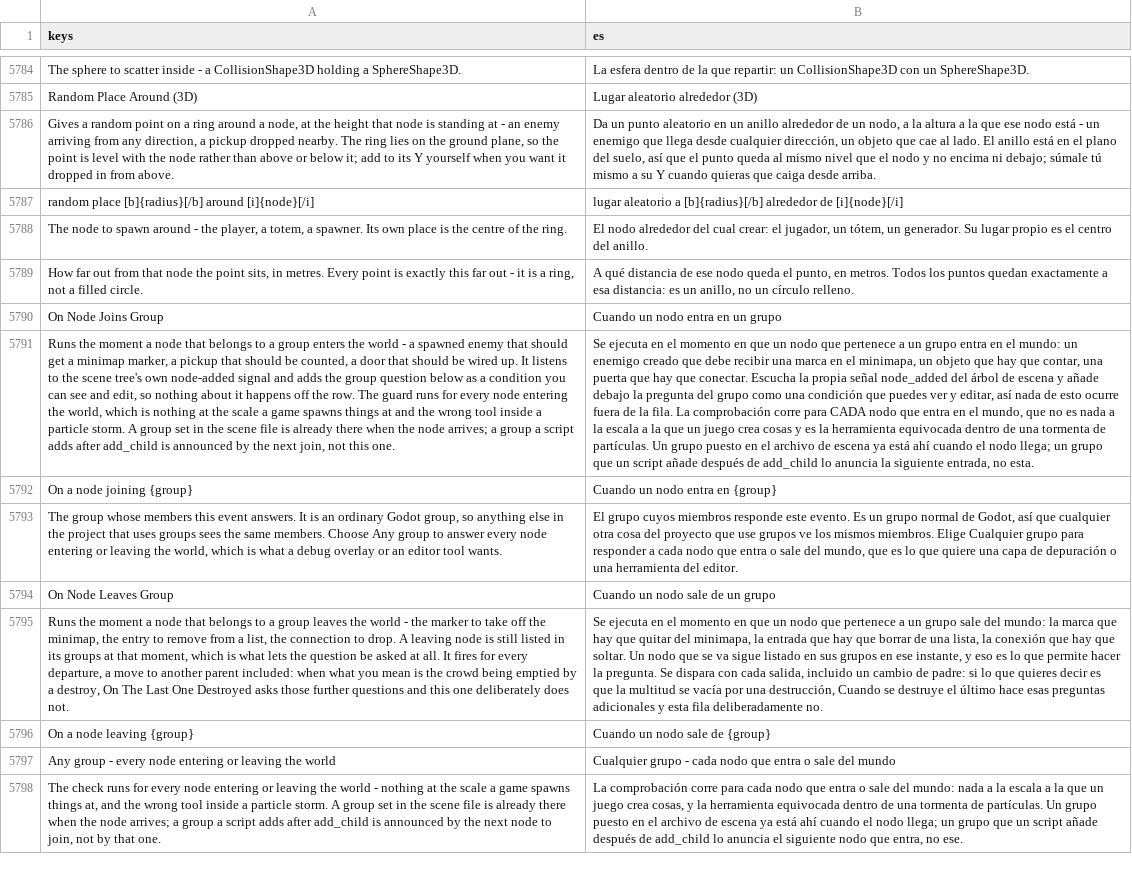
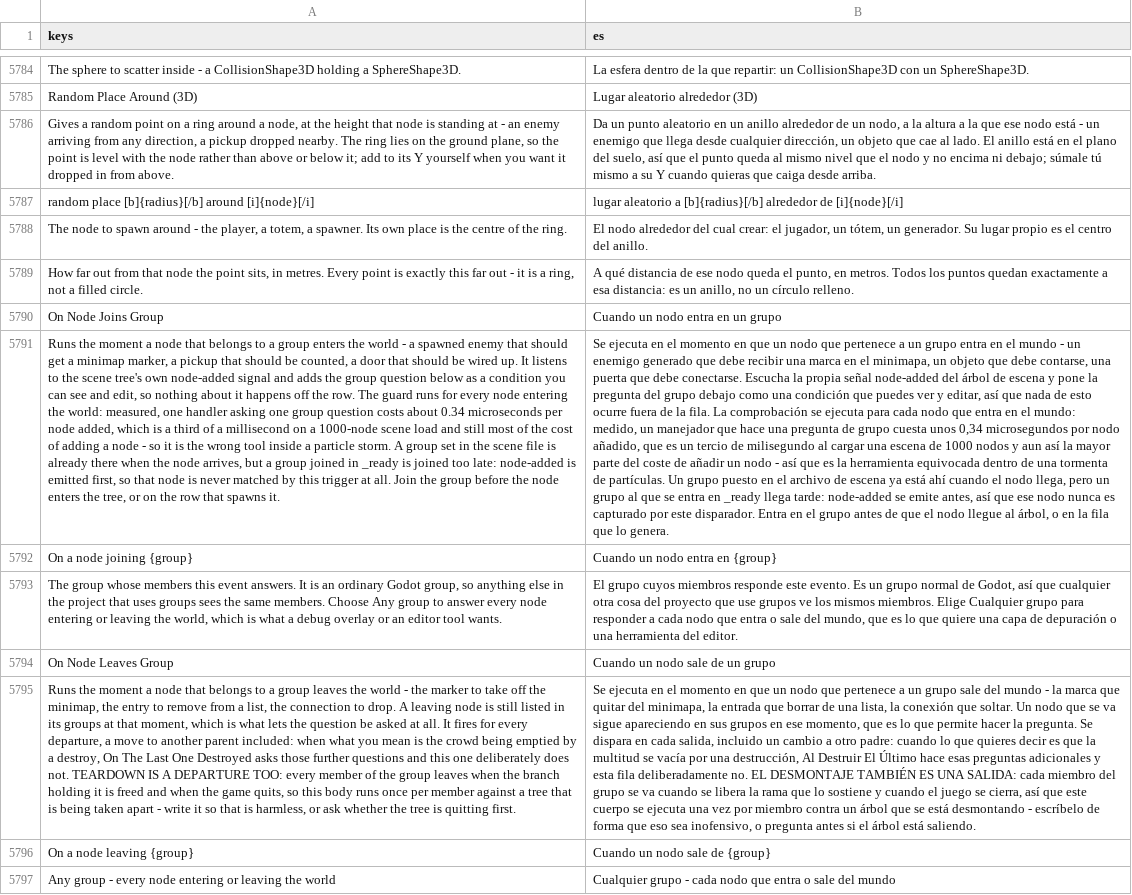
Before and after one commit to SalmanShhh/Godot-EventSheet-Visual-Scripting, a CSV file: addons/eventsheet/translations/es.csv, drawn as a sheet; only a part is shown, gaps mark what is left out; the shorter side is filled out with more unchanged rows; the diff names each change by its address in the sheet, - before the commit and + after, or states it on an @@ line.

```diff
--- a/addons/eventsheet/translations/es.csv
+++ b/addons/eventsheet/translations/es.csv
-A5791 (keys): …entering the world, which is nothing at the scale a game spawns things at and the wrong tool inside a particle storm. A group set in the scene file is already there when the node arrives; a group a script adds after add_child is announced by the next join, not this one.
+A5791 (keys): …entering the world: measured, one handler asking one group question costs about 0.34 microseconds per node added, which is a third of a millisecond on a 1000-node scene load and still most of the cost of adding a node - so it is the wrong tool inside a particle storm. A group set in the scene file is already there when the node arrives, but a group joined in _ready is joined too late: node-added is emitted first, so that node is never matched by this trigger at all. Join the group before the node enters the tree, or on the row that spawns it.
-B5791 (es): …en el mundo: un enemigo creado que debe recibir una marca en el minimapa, un objeto que hay que contar, una puerta que hay que conectar. Escucha la propia señal node_added del árbol de escena y añade debajo la pregunta del grupo como una condición que puedes ver y editar, así nada de esto ocurre fuera de la fila. La comprobación corre para CADA nodo que entra en el mundo, que no es nada a la escala a la que un juego crea cosas y es la herramienta equivocada dentro de una tormenta de partículas. Un grupo puesto en el archivo de escena ya está ahí cuando el nodo llega; un grupo que un script añade después de add_child lo anuncia la siguiente entrada, no esta.
+B5791 (es): …en el mundo - un enemigo generado que debe recibir una marca en el minimapa, un objeto que debe contarse, una puerta que debe conectarse. Escucha la propia señal node-added del árbol de escena y pone la pregunta del grupo debajo como una condición que puedes ver y editar, así que nada de esto ocurre fuera de la fila. La comprobación se ejecuta para cada nodo que entra en el mundo: medido, un manejador que hace una pregunta de grupo cuesta unos 0,34 microsegundos por nodo añadido, que es un tercio de milisegundo al cargar una escena de 1000 nodos y aun así la mayor parte del coste de añadir un nodo - así que es la herramienta equivocada dentro de una tormenta de partículas. Un grupo puesto en el archivo de escena ya está ahí cuando el nodo llega, pero un grupo al que se entra en _ready llega tarde: node-added se emite antes, así que ese nodo nunca es capturado por este disparador. Entra en el grupo antes de que el nodo llegue al árbol, o en la fila que lo genera.
-A5795 (keys): …does not.
+A5795 (keys): …does not. TEARDOWN IS A DEPARTURE TOO: every member of the group leaves when the branch holding it is freed and when the game quits, so this body runs once per member against a tree that is being taken apart - write it so that is harmless, or ask whether the tree is quitting first.
-B5795 (es): …sale del mundo: la marca que hay que quitar del minimapa, la entrada que hay que borrar de una lista, la conexión que hay que soltar. Un nodo que se va sigue listado en sus grupos en ese instante, y eso es lo que permite hacer la pregunta. Se dispara con cada salida, incluido un cambio de padre: si lo que quieres decir es que la multitud se vacía por una destrucción, Cuando se destruye el último hace esas preguntas adicionales y esta fila deliberadamente no.
+B5795 (es): …sale del mundo - la marca que quitar del minimapa, la entrada que borrar de una lista, la conexión que soltar. Un nodo que se va sigue apareciendo en sus grupos en ese momento, que es lo que permite hacer la pregunta. Se dispara en cada salida, incluido un cambio a otro padre: cuando lo que quieres decir es que la multitud se vacía por una destrucción, Al Destruir El Último hace esas preguntas adicionales y esta fila deliberadamente no. EL DESMONTAJE TAMBIÉN ES UNA SALIDA: cada miembro del grupo se va cuando se libera la rama que lo sostiene y cuando el juego se cierra, así que este cuerpo se ejecuta una vez por miembro contra un árbol que se está desmontando - escríbelo de forma que eso sea inofensivo, o pregunta antes si el árbol está saliendo.
```
Also changed, not shown: addons/eventsheet/translations/de.csv, addons/eventsheet/translations/fr.csv, 10 other files.
